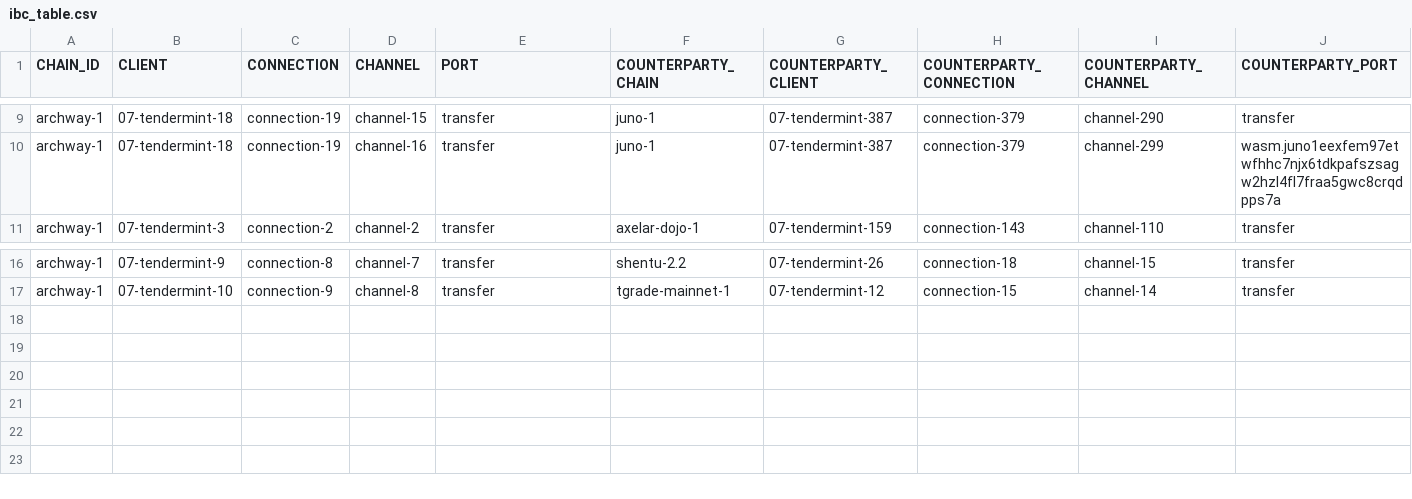
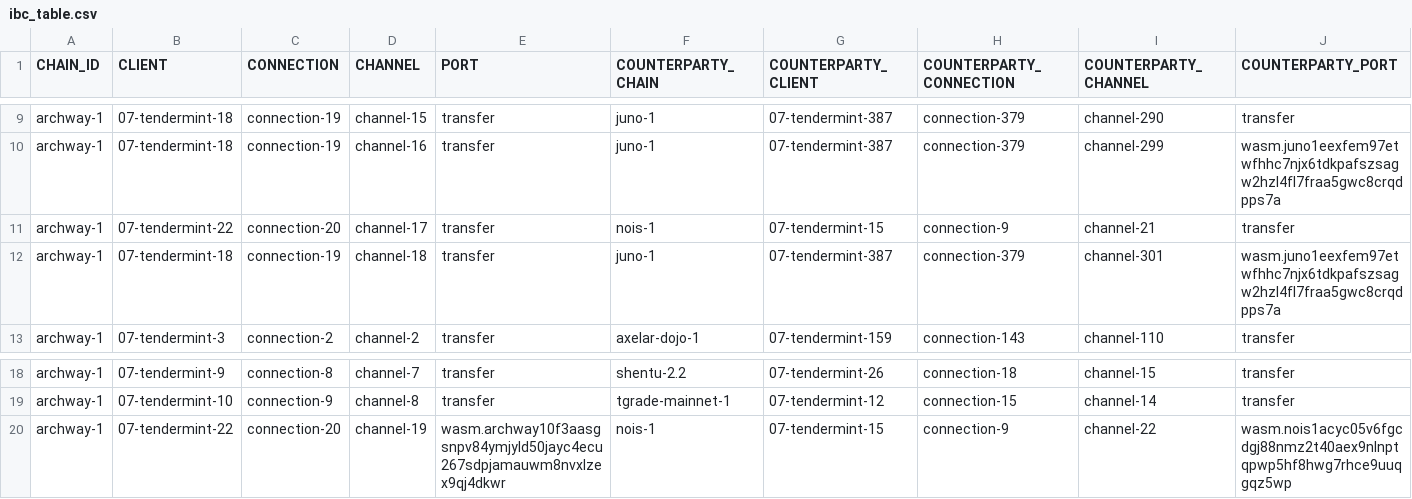
Before and after one commit to clemensgg/ibc-tables, a CSV file: archway/ibc_table.csv, drawn as a sheet; only a part is shown, gaps mark what is left out; the diff names each change by its address in the sheet, - before the commit and + after, or states it on an @@ line.

```diff
--- a/archway/ibc_table.csv
+++ b/archway/ibc_table.csv
+row 11: archway-1 | 07-tendermint-22 | connection-20 | channel-17 | transfer | nois-1 | 07-tendermint-15 | connection-9 | channel-21 | transfer
+row 12: archway-1 | 07-tendermint-18 | connection-19 | channel-18 | transfer | juno-1 | 07-tendermint-387 | connection-379 | channel-301 | wasm.juno1eexfem97etwfhhc7njx6tdkpafszsagw2hzl4fl7fraa5gwc8crqdpps7a
+row 20: archway-1 | 07-tendermint-22 | connection-20 | channel-19 | wasm.archway10f3aasgsnpv84ymjyld50jayc4ecu267sdpjamauwm8nvxlzex9qj4dkwr | nois-1 | 07-tendermint-15 | connection-9 | channel-22 | wasm.nois1acyc05v6fgcdgj88nmz2t40aex9nlnptqpwp5hf8hwg7rhce9uuqgqz5wp
```
